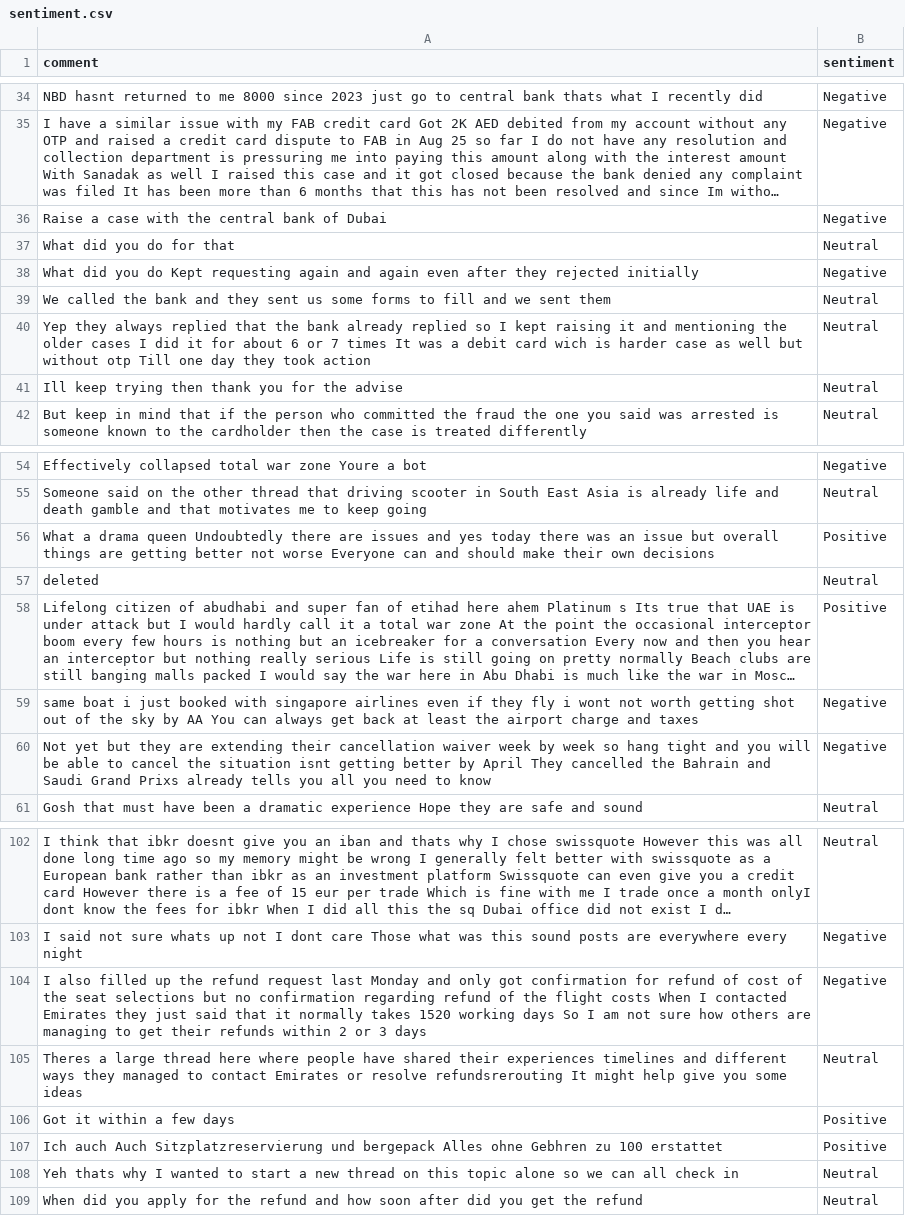
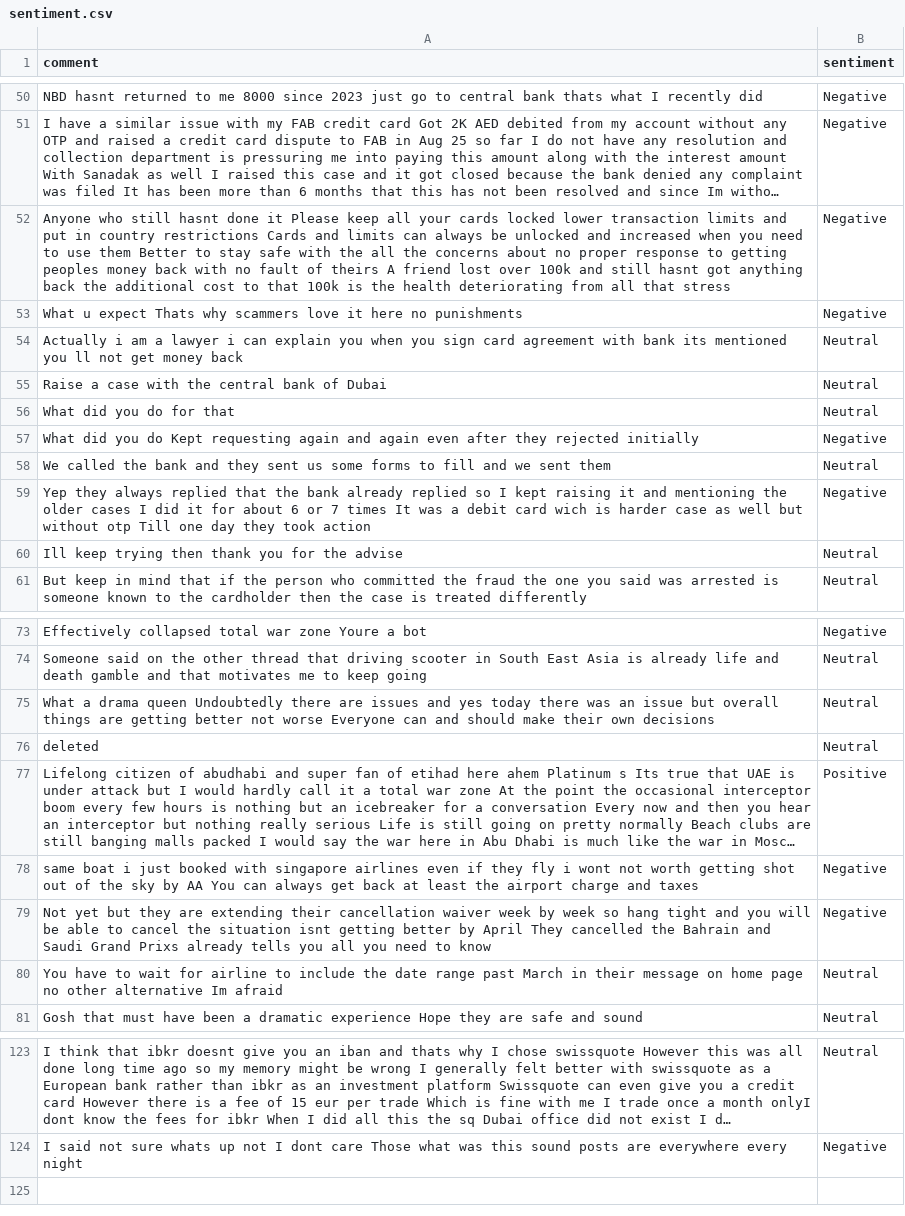
Before and after one commit to felixabraham670706/sentiment, a CSV file: sentiment.csv, drawn as a sheet; only a part is shown, gaps mark what is left out; long unchanged cells end in …; removed rows and columns are numbered as before the commit, all else as after; the diff covers the shown part only; the diff names each change by its address in the sheet, - before the commit and + after, or states it on an @@ line.

```diff
--- a/sentiment.csv
+++ b/sentiment.csv
+row 52: Anyone who still hasnt done it Please keep all your cards locked lower transaction limits and put in country restrictions Cards and limits can always be unlocked and increased when you need to use them Better to stay safe with the all the concerns about no proper response to getting peoples money back with no fault of theirs A friend lost over 100k and still hasnt got anything back the additional cost to that 100k is the health deteriorating from all that stress | Negative
+row 53: What u expect Thats why scammers love it here no punishments | Negative
+row 54: Actually i am a lawyer i can explain you when you sign card agreement with bank its mentioned you ll not get money back | Neutral
-B55 (sentiment): Negative
+B55 (sentiment): Neutral
-B59 (sentiment): Neutral
+B59 (sentiment): Negative
-B75 (sentiment): Positive
+B75 (sentiment): Neutral
+row 80: You have to wait for airline to include the date range past March in their message on home page no other alternative Im afraid | Neutral
-row 104: I also filled up the refund request last Monday and only got confirmation for refund of cost of the seat selections but no confirmation regarding refund of the flight costs When I contacted Emirates they just said that it normally takes 1520 working days So I am not sure how others are managing to get their refunds within 2 or 3 days | Negative
-row 105: Theres a large thread here where people have shared their experiences timelines and different ways they managed to contact Emirates or resolve refundsrerouting It might help give you some ideas | Neutral
-row 106: Got it within a few days | Positive
-row 107: Ich auch Auch Sitzplatzreservierung und bergepack Alles ohne Gebhren zu 100 erstattet | Positive
-row 108: Yeh thats why I wanted to start a new thread on this topic alone so we can all check in | Neutral
-row 109: When did you apply for the refund and how soon after did you get the refund | Neutral
```
Also changed, not shown: 17 added rows and 5 edited cells elsewhere in this file.
